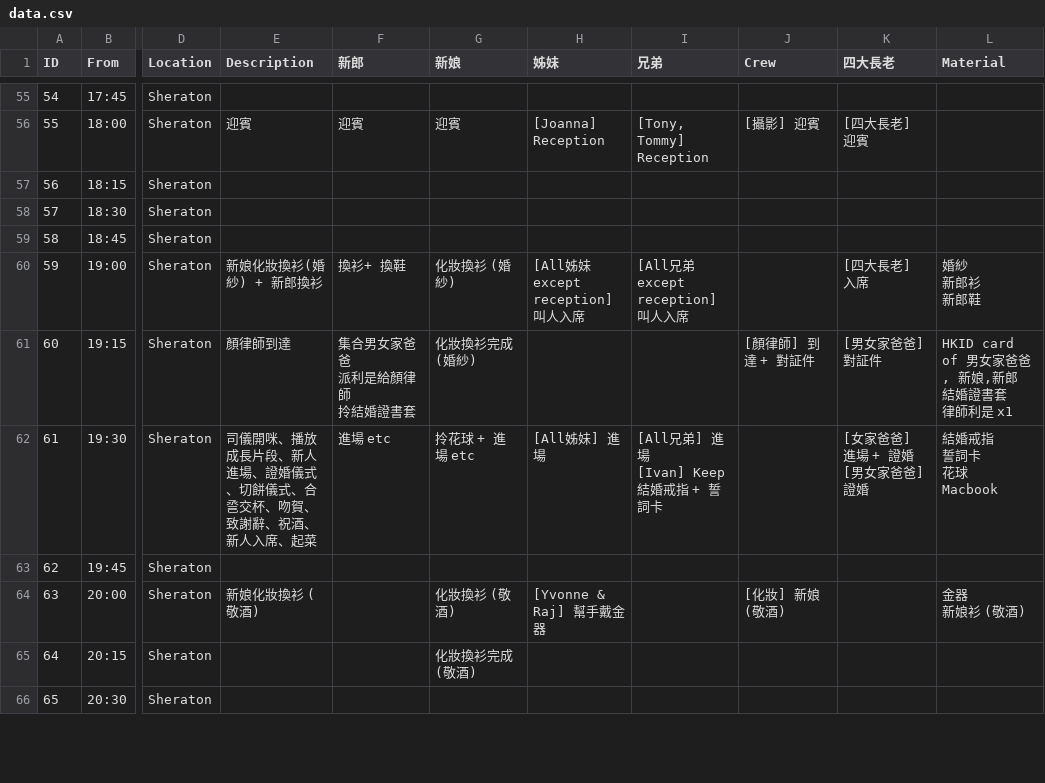
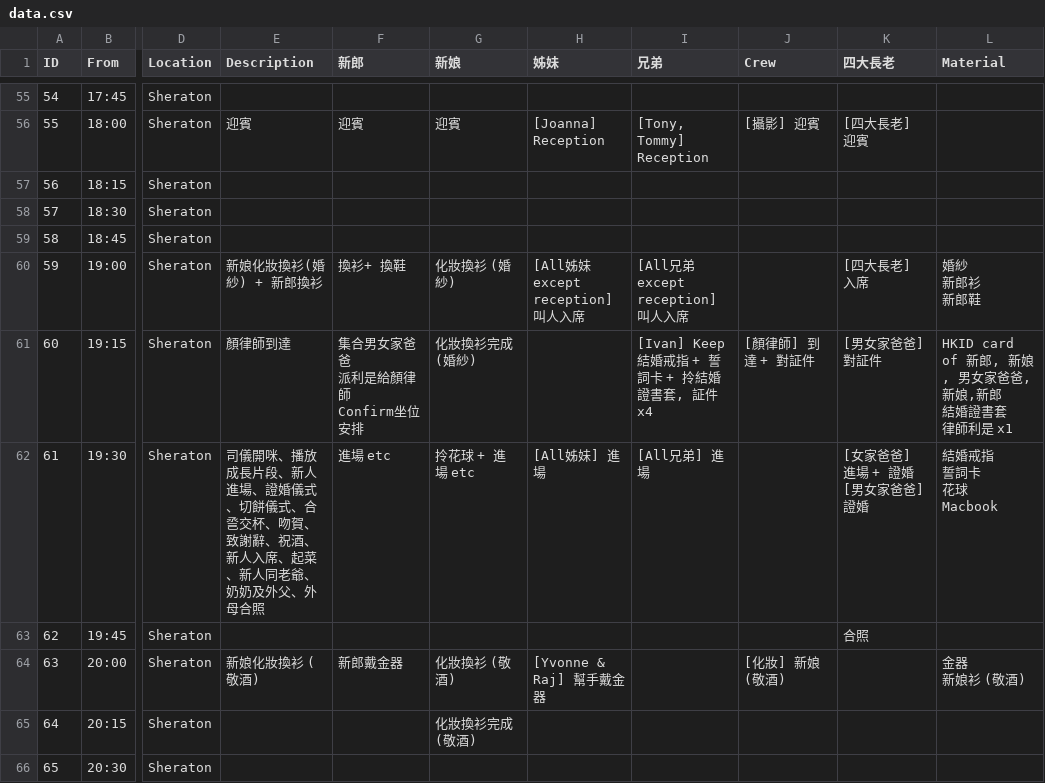
Before and after one commit to kingchun1991/Wedding-Invitation, a CSV file: data/data.csv, drawn as a sheet; only a part is shown, gaps mark what is left out; ↵ is a line break in a cell; the diff covers the shown part only; the diff names each change by its address in the sheet, - before the commit and + after, or states it on an @@ line.

```diff
--- a/data/data.csv
+++ b/data/data.csv
-F61 (新郎): 集合男女家爸爸 ↵ 派利是給顏律師 ↵ 拎結婚證書套
+F61 (新郎): 集合男女家爸爸 ↵ 派利是給顏律師 ↵ Confirm坐位安排
-I61 (兄弟): (empty)
+I61 (兄弟): [Ivan] Keep 結婚戒指 + 誓詞卡 + 拎結婚證書套, 証件 x4
-L61 (Material): HKID card of 男女家爸爸, 新娘,新郎 ↵ 結婚證書套 ↵ 律師利是 x1
+L61 (Material): HKID card of 新郎, 新娘, 男女家爸爸, 新娘,新郎 ↵ 結婚證書套 ↵ 律師利是 x1
-E62 (Description): …席、起菜
+E62 (Description): …席、起菜、新人同老爺、奶奶及外父、外母合照
-I62 (兄弟): [All兄弟] 進場 ↵ [Ivan] Keep 結婚戒指 + 誓詞卡
+I62 (兄弟): [All兄弟] 進場
-K63 (四大長老): (empty)
+K63 (四大長老): 合照
-F64 (新郎): (empty)
+F64 (新郎): 新郎戴金器
```
Also changed, not shown: 5 edited cells elsewhere in this file, 1 other file.
